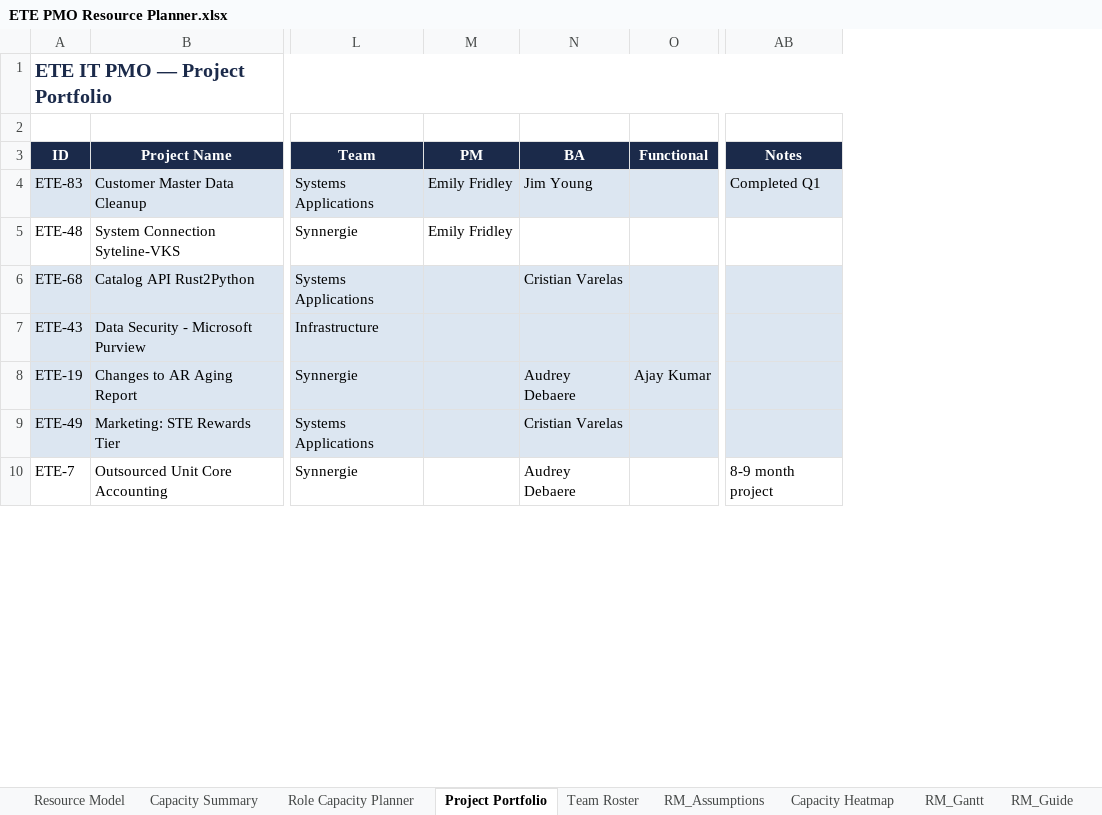
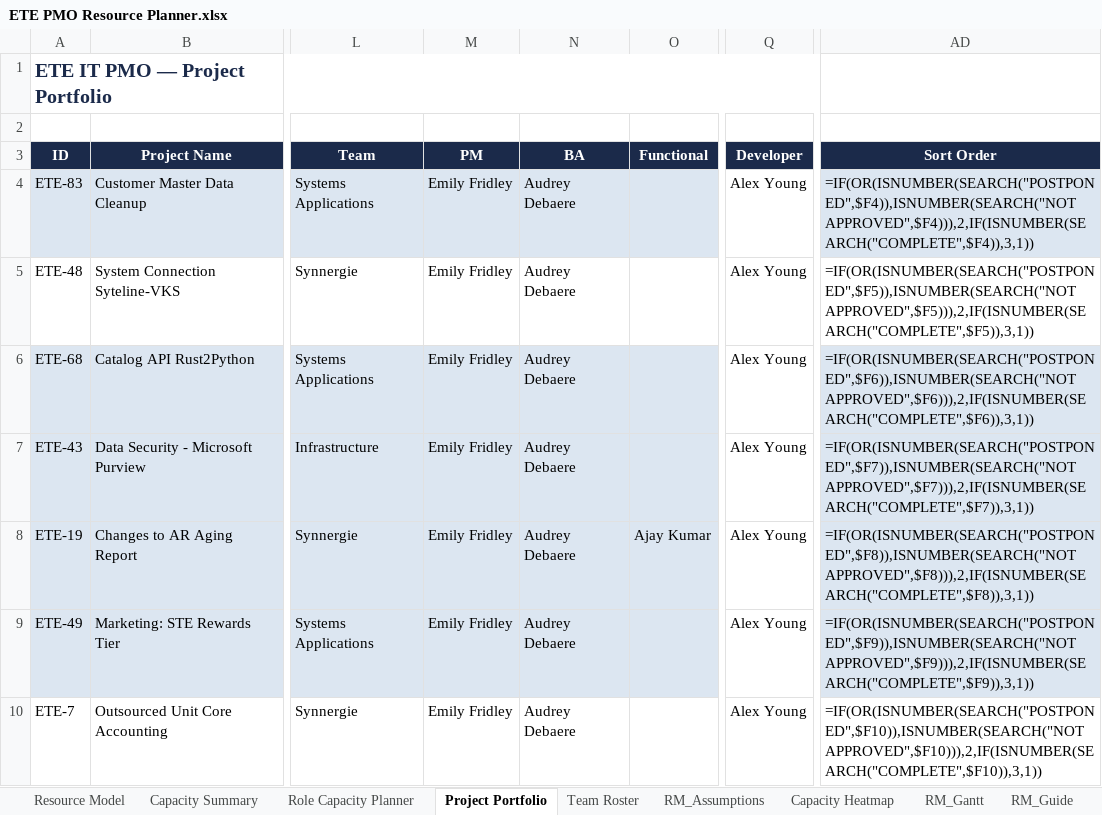
Before and after one commit to SageKey/pmo-agent, an Excel workbook: ETE PMO Resource Planner.xlsx, sheet Project Portfolio, drawn as a sheet; only a part is shown, gaps mark what is left out; values as stored, in another font and other column widths than the file's, no borders; formulas without a stored value are shown as written; removed rows and columns are numbered as before the commit, all else as after; the diff covers the shown part only; the diff names each change by its address in the sheet, - before the commit and + after, or states it on an @@ line.

```diff
--- a/ETE PMO Resource Planner.xlsx (sheet Project Portfolio)
+++ b/ETE PMO Resource Planner.xlsx (sheet Project Portfolio)
+column Q (Developer), rows 4-10: all Alex Young
-column AB (Notes), rows 4-10: Completed Q1 |  |  |  |  |  | 8-9 month project
+column AD (Sort Order), rows 4-10: =IF(OR(ISNUMBER(SEARCH("POSTPONED",$F4)),ISNUMBER(SEARCH("NOT APPROVED",$F4))),2,IF(ISNUMBER(SEARCH("COMPLETE",$F4)),3,1)) | =IF(OR(ISNUMBER(SEARCH("POSTPONED",$F5)),ISNUMBER(SEARCH("NOT APPROVED",$F5))),2,IF(ISNUMBER(SEARCH("COMPLETE",$F5)),3,1)) | =IF(OR(ISNUMBER(SEARCH("POSTPONED",$F6)),ISNUMBER(SEARCH("NOT APPROVED",$F6))),2,IF(ISNUMBER(SEARCH("COMPLETE",$F6)),3,1)) | =IF(OR(ISNUMBER(SEARCH("POSTPONED",$F7)),ISNUMBER(SEARCH("NOT APPROVED",$F7))),2,IF(ISNUMBER(SEARCH("COMPLETE",$F7)),3,1)) | =IF(OR(ISNUMBER(SEARCH("POSTPONED",$F8)),ISNUMBER(SEARCH("NOT APPROVED",$F8))),2,IF(ISNUMBER(SEARCH("COMPLETE",$F8)),3,1)) | =IF(OR(ISNUMBER(SEARCH("POSTPONED",$F9)),ISNUMBER(SEARCH("NOT APPROVED",$F9))),2,IF(ISNUMBER(SEARCH("COMPLETE",$F9)),3,1)) | =IF(OR(ISNUMBER(SEARCH("POSTPONED",$F10)),ISNUMBER(SEARCH("NOT APPROVED",$F10))),2,IF(ISNUMBER(SEARCH("COMPLETE",$F10)),3,1))
-N4 (BA): Jim Young
+N4 (BA): Audrey Debaere
-N5 (BA): (empty)
+N5 (BA): Audrey Debaere
-M6:M10 (PM): (empty)
+M6:M10 (PM): Emily Fridley
-N6 (BA): Cristian Varelas
+N6 (BA): Audrey Debaere
-N7 (BA): (empty)
+N7 (BA): Audrey Debaere
-N9 (BA): Cristian Varelas
+N9 (BA): Audrey Debaere
```
Also changed, not shown: 15 edited cells elsewhere in this sheet, 1 other file.
